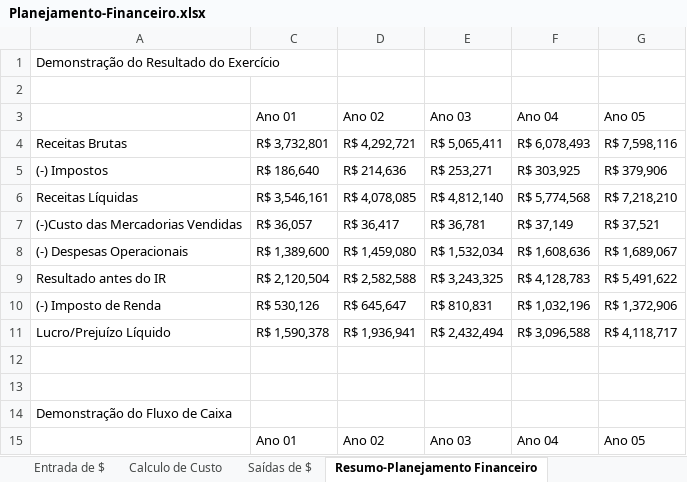
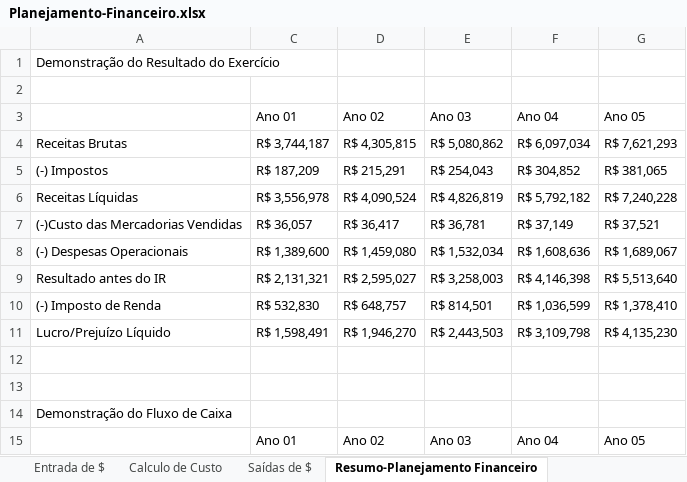
Before and after one commit to aagaio/FSO, an Excel workbook: Planejamento-Financeiro.xlsx, sheet Resumo-Planejamento Financeiro, drawn as a sheet; only a part is shown; values as stored, in another font and other column widths than the file's, no cell formats; charts and pictures not drawn; 1 other sheet too large or unreadable and not compared; the diff covers the shown part only; the diff names each change by its address in the sheet, - before the commit and + after, or states it on an @@ line.

Commit message:
Versão com alteração de cores e valores

```diff
--- a/Planejamento-Financeiro.xlsx (sheet Resumo-Planejamento Financeiro)
+++ b/Planejamento-Financeiro.xlsx (sheet Resumo-Planejamento Financeiro)
-C4: R$ 3,732,801
+C4: R$ 3,744,187
-D4: R$ 4,292,721
+D4: R$ 4,305,815
-E4: R$ 5,065,411
+E4: R$ 5,080,862
-F4: R$ 6,078,493
+F4: R$ 6,097,034
-G4: R$ 7,598,116
+G4: R$ 7,621,293
-C5: R$ 186,640
+C5: R$ 187,209
-D5: R$ 214,636
+D5: R$ 215,291
-E5: R$ 253,271
+E5: R$ 254,043
-F5: R$ 303,925
+F5: R$ 304,852
-G5: R$ 379,906
+G5: R$ 381,065
-C6: R$ 3,546,161
+C6: R$ 3,556,978
-D6: R$ 4,078,085
+D6: R$ 4,090,524
-E6: R$ 4,812,140
+E6: R$ 4,826,819
-F6: R$ 5,774,568
+F6: R$ 5,792,182
-G6: R$ 7,218,210
+G6: R$ 7,240,228
-C9: R$ 2,120,504
+C9: R$ 2,131,321
-D9: R$ 2,582,588
+D9: R$ 2,595,027
-E9: R$ 3,243,325
+E9: R$ 3,258,003
-F9: R$ 4,128,783
+F9: R$ 4,146,398
-G9: R$ 5,491,622
+G9: R$ 5,513,640
-C10: R$ 530,126
+C10: R$ 532,830
-D10: R$ 645,647
+D10: R$ 648,757
-E10: R$ 810,831
+E10: R$ 814,501
-F10: R$ 1,032,196
+F10: R$ 1,036,599
-G10: R$ 1,372,906
+G10: R$ 1,378,410
-C11: R$ 1,590,378
+C11: R$ 1,598,491
-D11: R$ 1,936,941
+D11: R$ 1,946,270
-E11: R$ 2,432,494
+E11: R$ 2,443,503
-F11: R$ 3,096,588
+F11: R$ 3,109,798
-G11: R$ 4,118,717
+G11: R$ 4,135,230
```
Also changed, not shown: 16 edited cells elsewhere in this sheet, sheet Entrada de $, cell formats, hidden cells, charts or pictures.
